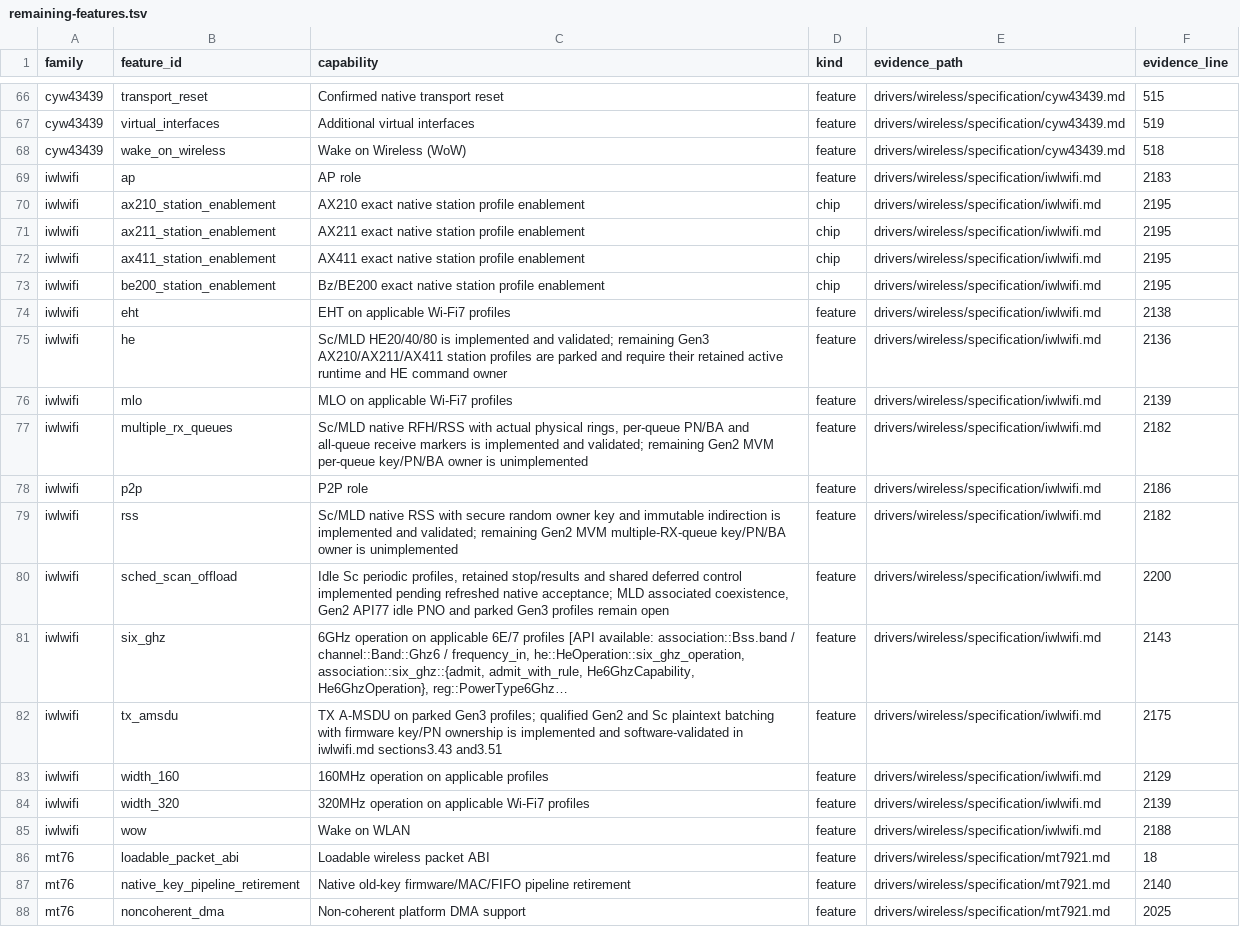
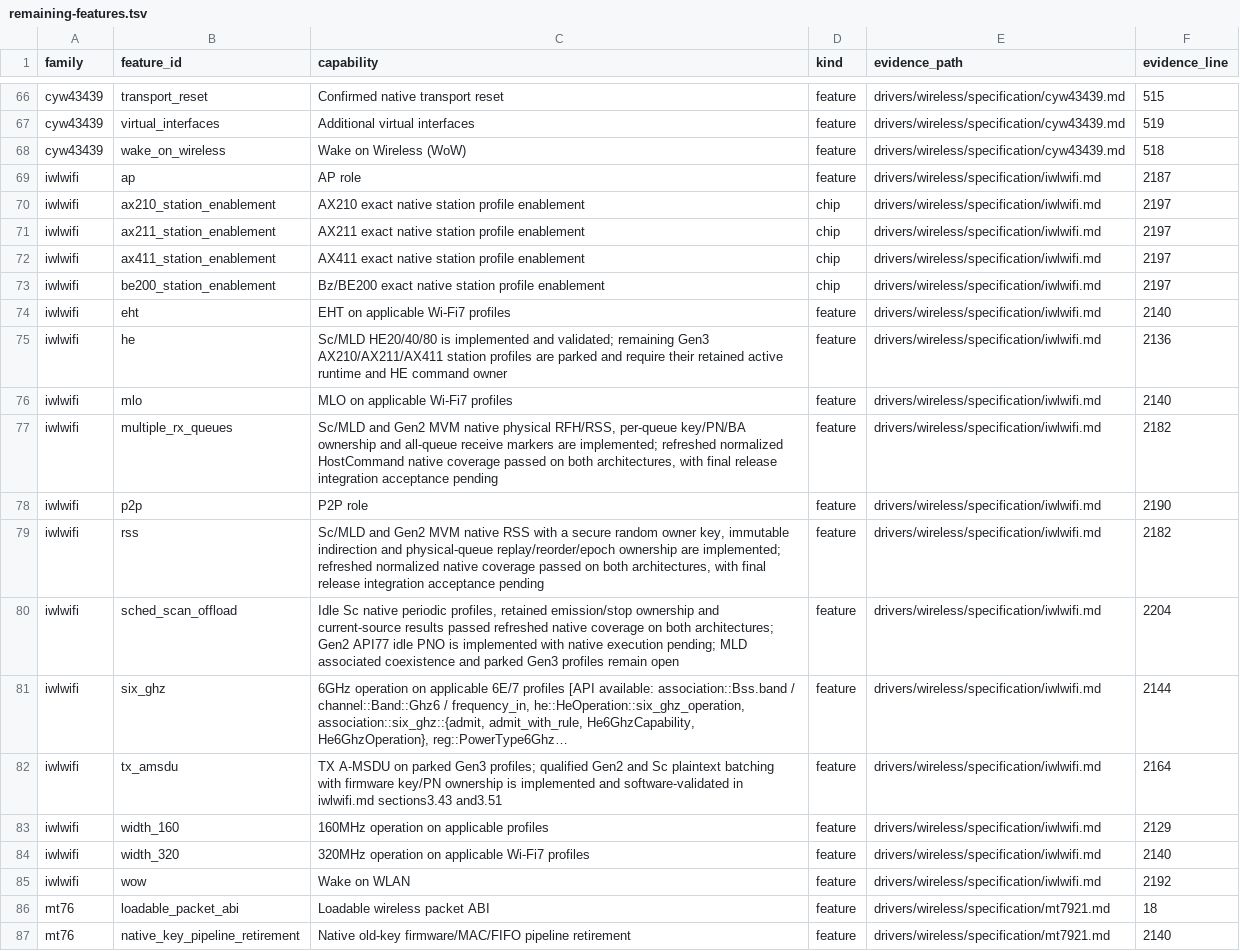
Before and after one commit to hodgesds/narf, a TSV file: drivers/wireless/research/remaining-features.tsv, drawn as a sheet; only a part is shown, gaps mark what is left out; the shorter side is filled out with more unchanged rows; long unchanged cells end in …; the diff names each change by its address in the sheet, - before the commit and + after, or states it on an @@ line.

```diff
--- a/drivers/wireless/research/remaining-features.tsv
+++ b/drivers/wireless/research/remaining-features.tsv
-F69 (evidence_line): 2183
+F69 (evidence_line): 2187
-F70:F73 (evidence_line): 2195
+F70:F73 (evidence_line): 2197
-F74 (evidence_line): 2138
+F74 (evidence_line): 2140
-F76 (evidence_line): 2139
+F76 (evidence_line): 2140
-C77 (capability): Sc/MLD native RFH/RSS with actual physical rings, per-queue PN/BA and all-queue receive markers is implemented and validated; remaining Gen2 MVM per-queue key/PN/BA owner is unimplemented
+C77 (capability): Sc/MLD and Gen2 MVM native physical RFH/RSS, per-queue key/PN/BA ownership and all-queue receive markers are implemented; refreshed normalized HostCommand native coverage passed on both architectures, with final release integration acceptance pending
-F78 (evidence_line): 2186
+F78 (evidence_line): 2190
-C79 (capability): Sc/MLD native RSS with secure random owner key and immutable indirection is implemented and validated; remaining Gen2 MVM multiple-RX-queue key/PN/BA owner is unimplemented
+C79 (capability): Sc/MLD and Gen2 MVM native RSS with a secure random owner key, immutable indirection and physical-queue replay/reorder/epoch ownership are implemented; refreshed normalized native coverage passed on both architectures, with final release integration acceptance pending
-C80 (capability): Idle Sc periodic profiles, retained stop/results and shared deferred control implemented pending refreshed native acceptance; MLD associated coexistence, Gen2 API77 idle PNO and parked…
+C80 (capability): Idle Sc native periodic profiles, retained emission/stop ownership and current-source results passed refreshed native coverage on both architectures; Gen2 API77 idle PNO is implemented with native execution pending; MLD associated coexistence and parked…
-F80 (evidence_line): 2200
+F80 (evidence_line): 2204
-F81 (evidence_line): 2143
+F81 (evidence_line): 2144
-F82 (evidence_line): 2175
+F82 (evidence_line): 2164
-F84 (evidence_line): 2139
+F84 (evidence_line): 2140
-F85 (evidence_line): 2188
+F85 (evidence_line): 2192
```
Also changed, not shown: 15 other files.
